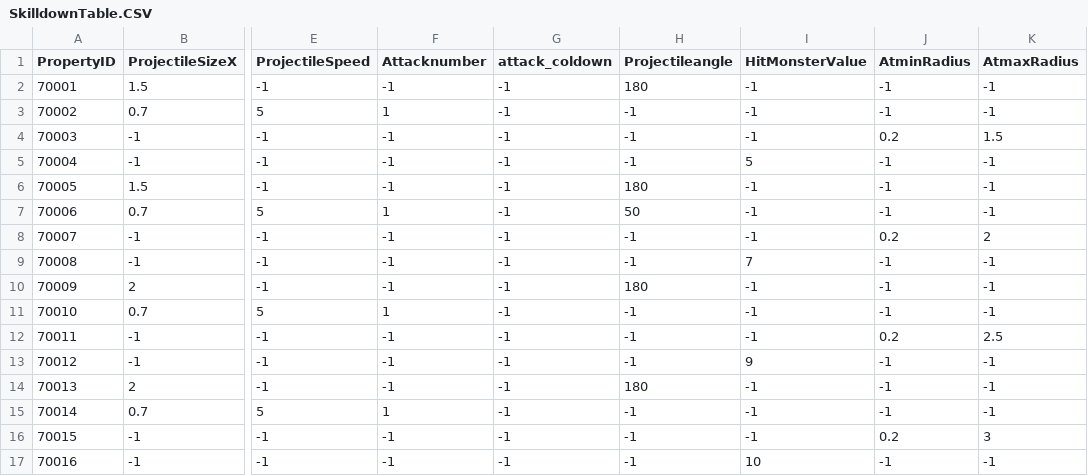
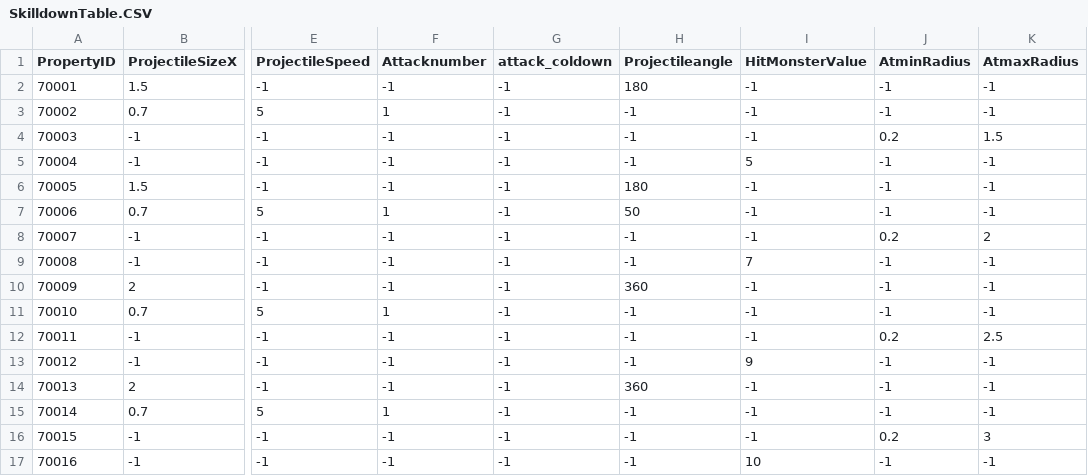
Before and after one commit to Kim-coding/SkillMaster, a CSV file: Assets/Resources/Table/SkilldownTable.CSV, drawn as a sheet; only a part is shown, gaps mark what is left out; the diff names each change by its address in the sheet, - before the commit and + after, or states it on an @@ line.

```diff
--- a/Assets/Resources/Table/SkilldownTable.CSV
+++ b/Assets/Resources/Table/SkilldownTable.CSV
-H10 (Projectileangle): 180
+H10 (Projectileangle): 360
-H14 (Projectileangle): 180
+H14 (Projectileangle): 360
```
Also changed, not shown: 16 other files.
